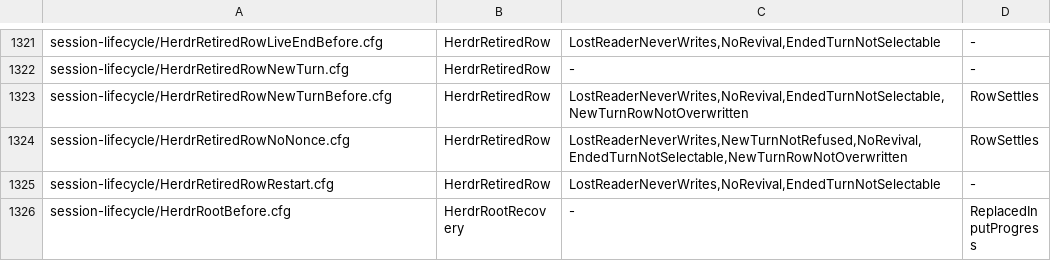
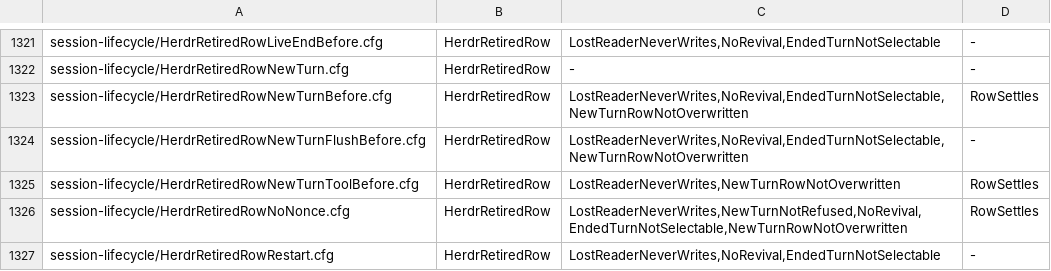
Before and after one commit to itismyfield/AgentDesk, a TSV file: docs/statecharts/expected.tsv, drawn as a sheet; only a part is shown, gaps mark what is left out; the shorter side is filled out with more unchanged rows.

```diff
--- a/docs/statecharts/expected.tsv
+++ b/docs/statecharts/expected.tsv
@@ -1323,2 +1323,4 @@ session-lifecycle/HerdrRetiredRowNewTurn.cfg	HerdrRetiredRow	-	-
 session-lifecycle/HerdrRetiredRowNewTurnBefore.cfg	HerdrRetiredRow	LostReaderNeverWrites,NoRevival,EndedTurnNotSelectable,NewTurnRowNotOverwritten	RowSettles
+session-lifecycle/HerdrRetiredRowNewTurnFlushBefore.cfg	HerdrRetiredRow	LostReaderNeverWrites,NoRevival,EndedTurnNotSelectable,NewTurnRowNotOverwritten	-
+session-lifecycle/HerdrRetiredRowNewTurnToolBefore.cfg	HerdrRetiredRow	LostReaderNeverWrites,NewTurnRowNotOverwritten	RowSettles
 session-lifecycle/HerdrRetiredRowNoNonce.cfg	HerdrRetiredRow	LostReaderNeverWrites,NewTurnNotRefused,NoRevival,EndedTurnNotSelectable,NewTurnRowNotOverwritten	RowSettles
```
Also changed, not shown: 28 other files.
